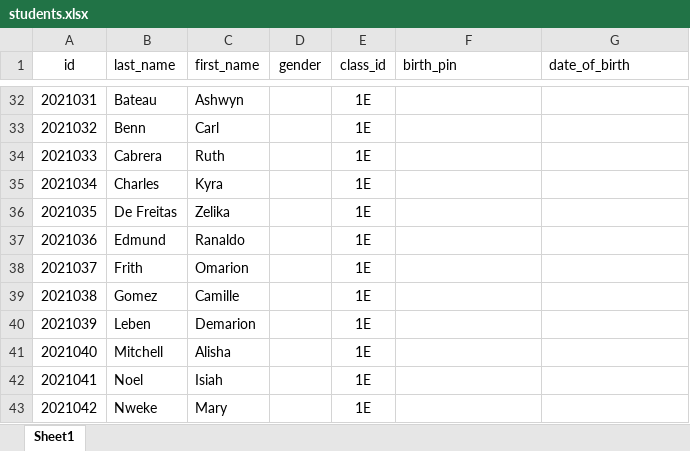
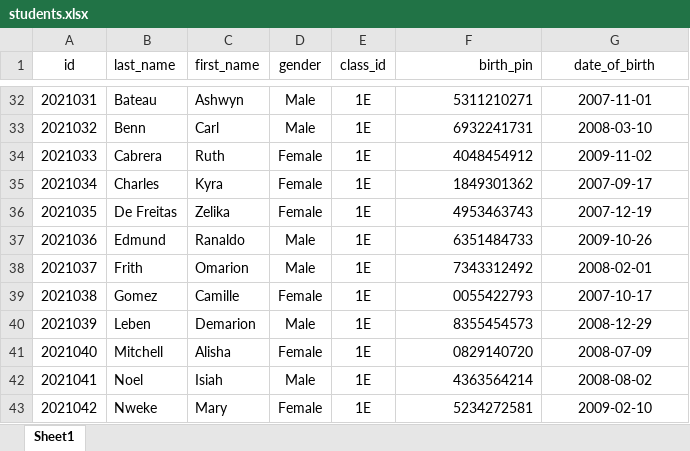
Before and after one commit to samcode31/api-tranquillity, an Excel workbook: public/files/students.xlsx, sheet Sheet1, drawn as a sheet; only a part is shown, gaps mark what is left out; values as stored, in another font and other column widths than the file's, no borders; the diff covers the shown part only; the diff names each change by its address in the sheet, - before the commit and + after, or states it on an @@ line.

```diff
--- a/public/files/students.xlsx (sheet Sheet1)
+++ b/public/files/students.xlsx (sheet Sheet1)
-F1 alignment: left
+F1 alignment: right
-G1 alignment: left
+G1 alignment: center
-D32:D33 (gender): (empty)
+D32:D33 (gender): Male
-F32 (birth_pin): (empty)
+F32 (birth_pin): 5311210271
-G32 (date_of_birth): (empty)
+G32 (date_of_birth): 2007-11-01
-F33 (birth_pin): (empty)
+F33 (birth_pin): 6932241731
-G33 (date_of_birth): (empty)
+G33 (date_of_birth): 2008-03-10
-D34:D36 (gender): (empty)
+D34:D36 (gender): Female
-F34 (birth_pin): (empty)
+F34 (birth_pin): 4048454912
-G34 (date_of_birth): (empty)
+G34 (date_of_birth): 2009-11-02
-F35 (birth_pin): (empty)
+F35 (birth_pin): 1849301362
-G35 (date_of_birth): (empty)
+G35 (date_of_birth): 2007-09-17
-F36 (birth_pin): (empty)
+F36 (birth_pin): 4953463743
-G36 (date_of_birth): (empty)
+G36 (date_of_birth): 2007-12-19
-D37:D38 (gender): (empty)
+D37:D38 (gender): Male
-F37 (birth_pin): (empty)
+F37 (birth_pin): 6351484733
-G37 (date_of_birth): (empty)
+G37 (date_of_birth): 2009-10-26
-F38 (birth_pin): (empty)
+F38 (birth_pin): 7343312492
-G38 (date_of_birth): (empty)
+G38 (date_of_birth): 2008-02-01
-D39 (gender): (empty)
+D39 (gender): Female
-F39 (birth_pin): (empty)
+F39 (birth_pin): 0055422793
-G39 (date_of_birth): (empty)
+G39 (date_of_birth): 2007-10-17
-D40 (gender): (empty)
+D40 (gender): Male
-F40 (birth_pin): (empty)
+F40 (birth_pin): 8355454573
-G40 (date_of_birth): (empty)
+G40 (date_of_birth): 2008-12-29
-D41 (gender): (empty)
+D41 (gender): Female
-F41 (birth_pin): (empty)
+F41 (birth_pin): 0829140720
-G41 (date_of_birth): (empty)
+G41 (date_of_birth): 2008-07-09
-D42 (gender): (empty)
+D42 (gender): Male
-F42 (birth_pin): (empty)
+F42 (birth_pin): 4363564214
-G42 (date_of_birth): (empty)
+G42 (date_of_birth): 2008-08-02
-D43 (gender): (empty)
+D43 (gender): Female
-F43 (birth_pin): (empty)
+F43 (birth_pin): 5234272581
-G43 (date_of_birth): (empty)
+G43 (date_of_birth): 2009-02-10
```
Also changed, not shown: 41 added rows, 13 removed rows, 1 moved row, 336 edited cells and cell formats elsewhere in this sheet.
